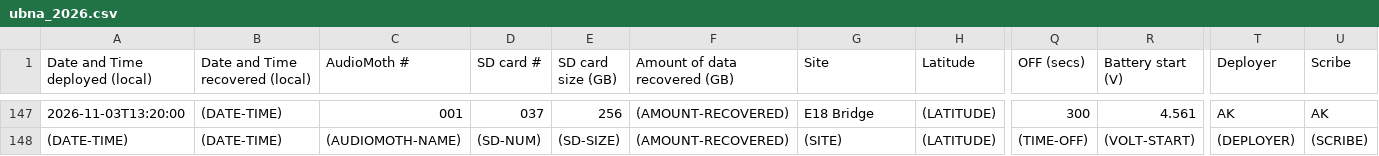
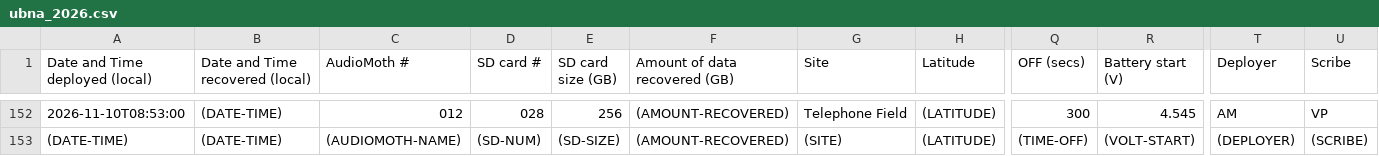
Before and after one commit to uw-echospace/ubna-field, a CSV file: field_records/ubna_2026.csv, drawn as a sheet; only a part is shown, gaps mark what is left out; addresses are those after the commit; the diff covers the shown part only; the diff names each change by its address in the sheet, - before the commit and + after, or states it on an @@ line.

Commit message:
Deploy-20261110 (#264)
* recovery and deployment of new audiomoths for 11/10/26

* photos from deployment

```diff
--- a/field_records/ubna_2026.csv
+++ b/field_records/ubna_2026.csv
-A152 (Date and Time deployed (local)): 2026-11-03T13:20:00
+A152 (Date and Time deployed (local)): 2026-11-10T08:53:00
-C152 (AudioMoth #): 001
+C152 (AudioMoth #): 012
-D152 (SD card #): 037
+D152 (SD card #): 028
-G152 (Site): E18 Bridge
+G152 (Site): Telephone Field
-R152 (Battery start (V)): 4.561
+R152 (Battery start (V)): 4.545
-T152 (Deployer): AK
+T152 (Deployer): AM
-U152 (Scribe): AK
+U152 (Scribe): VP
```
Also changed, not shown: 5 added rows and 26 edited cells elsewhere in this file, 5 other files.
